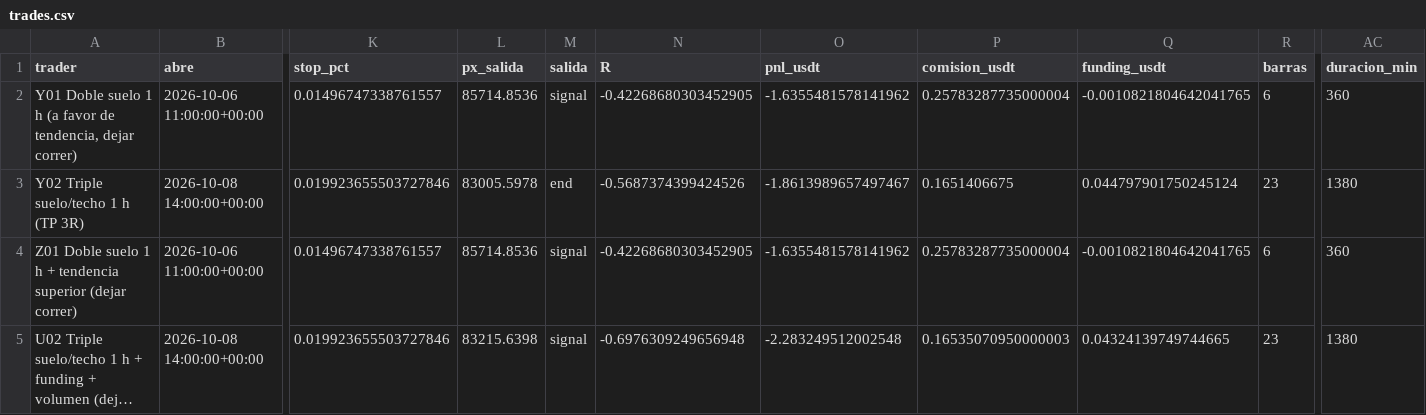
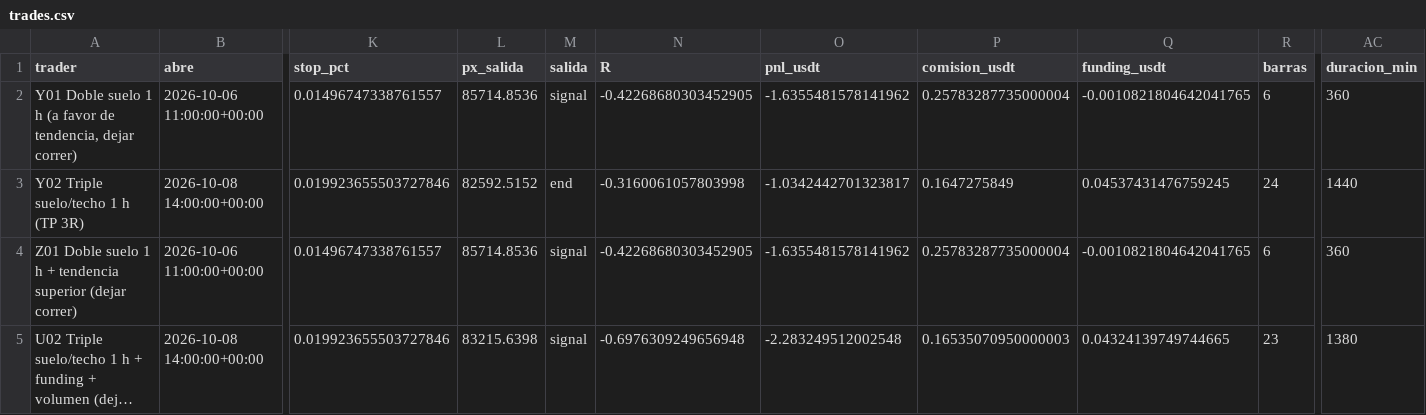
Before and after one commit to josecarrera2708-wq/viral-video-saas, a CSV file: millonary/paper_state/mesapatrones/trades.csv, drawn as a sheet; only a part is shown, gaps mark what is left out; long unchanged cells end in …; the diff names each change by its address in the sheet, - before the commit and + after, or states it on an @@ line.

```diff
--- a/millonary/paper_state/mesapatrones/trades.csv
+++ b/millonary/paper_state/mesapatrones/trades.csv
-L3 (px_salida): 83005.5978
+L3 (px_salida): 82592.5152
-N3 (R): -0.5687374399424526
+N3 (R): -0.3160061057803998
-O3 (pnl_usdt): -1.8613989657497467
+O3 (pnl_usdt): -1.0342442701323817
-P3 (comision_usdt): 0.1651406675
+P3 (comision_usdt): 0.1647275849
-Q3 (funding_usdt): 0.044797901750245124
+Q3 (funding_usdt): 0.04537431476759245
-R3 (barras): 23
+R3 (barras): 24
-AC3 (duracion_min): 1380
+AC3 (duracion_min): 1440
```
Also changed, not shown: 6 other files.
